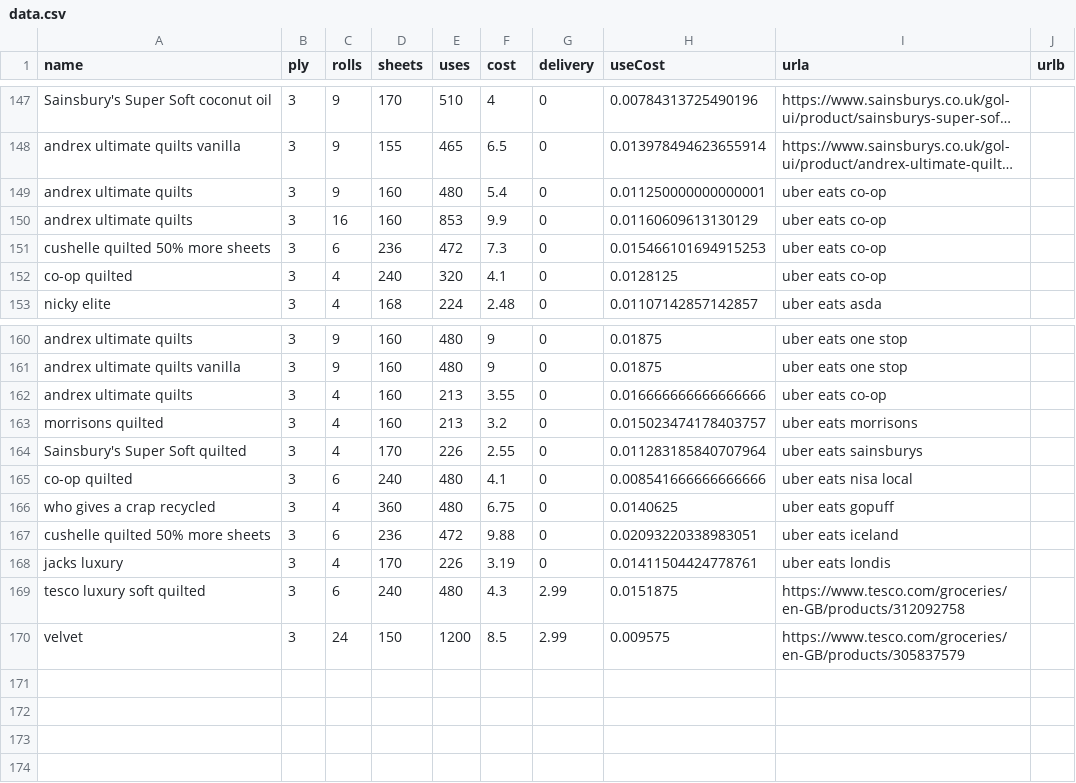
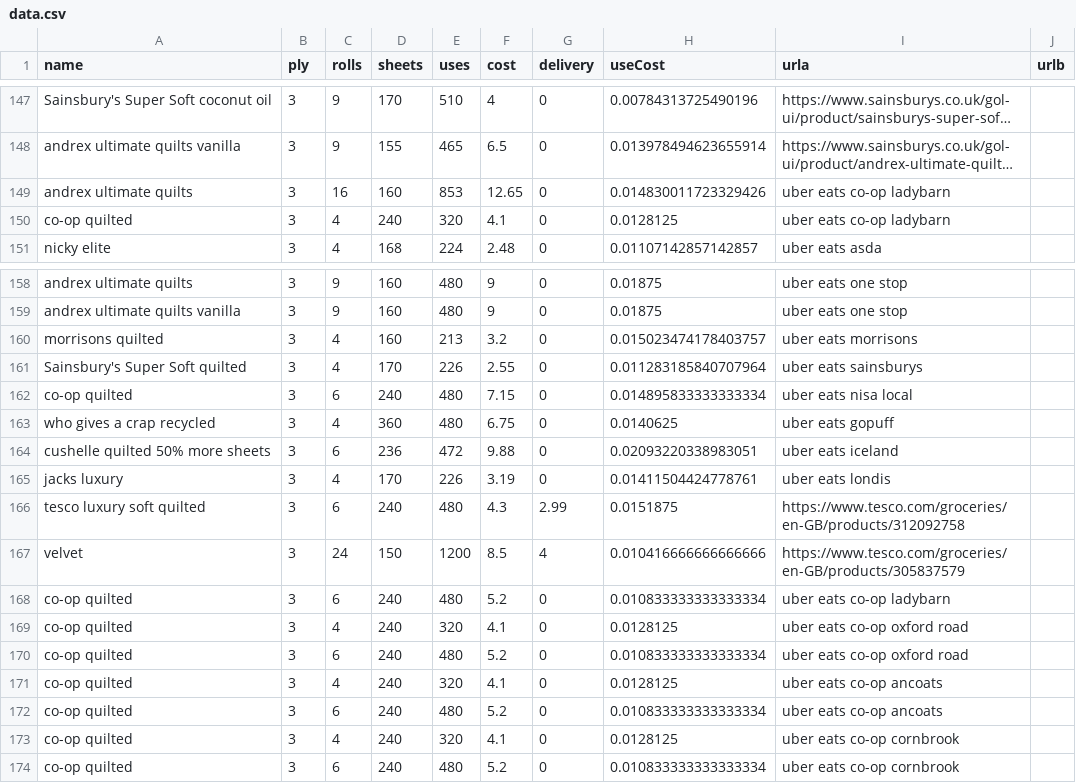
Before and after one commit to prototype99/price-tpaper, a CSV file: data.csv, drawn as a sheet; only a part is shown, gaps mark what is left out; long unchanged cells end in …; removed rows and columns are numbered as before the commit, all else as after; the diff covers the shown part only; the diff names each change by its address in the sheet, - before the commit and + after, or states it on an @@ line.

Commit message:
update yet more data

```diff
--- a/data.csv
+++ b/data.csv
-row 149: andrex ultimate quilts | 3 | 9 | 160 | 480 | 5.4 | 0 | 0.011250000000000001 | uber eats co-op
-F149 (cost): 9.9
+F149 (cost): 12.65
-H149 (useCost): 0.01160609613130129
+H149 (useCost): 0.014830011723329426
-I149 (urla): uber eats co-op
+I149 (urla): uber eats co-op ladybarn
-row 151: cushelle quilted 50% more sheets | 3 | 6 | 236 | 472 | 7.3 | 0 | 0.015466101694915253 | uber eats co-op
-I150 (urla): uber eats co-op
+I150 (urla): uber eats co-op ladybarn
-row 162: andrex ultimate quilts | 3 | 4 | 160 | 213 | 3.55 | 0 | 0.016666666666666666 | uber eats co-op
-F162 (cost): 4.1
+F162 (cost): 7.15
-H162 (useCost): 0.008541666666666666
+H162 (useCost): 0.014895833333333334
-G167 (delivery): 2.99
+G167 (delivery): 4
-H167 (useCost): 0.009575
+H167 (useCost): 0.010416666666666666
+row 168: co-op quilted | 3 | 6 | 240 | 480 | 5.2 | 0 | 0.010833333333333334 | uber eats co-op ladybarn
+row 169: co-op quilted | 3 | 4 | 240 | 320 | 4.1 | 0 | 0.0128125 | uber eats co-op oxford road
+row 170: co-op quilted | 3 | 6 | 240 | 480 | 5.2 | 0 | 0.010833333333333334 | uber eats co-op oxford road
+row 171: co-op quilted | 3 | 4 | 240 | 320 | 4.1 | 0 | 0.0128125 | uber eats co-op ancoats
+row 172: co-op quilted | 3 | 6 | 240 | 480 | 5.2 | 0 | 0.010833333333333334 | uber eats co-op ancoats
+row 173: co-op quilted | 3 | 4 | 240 | 320 | 4.1 | 0 | 0.0128125 | uber eats co-op cornbrook
+row 174: co-op quilted | 3 | 6 | 240 | 480 | 5.2 | 0 | 0.010833333333333334 | uber eats co-op cornbrook
```
Also changed, not shown: 4 edited cells elsewhere in this file.
